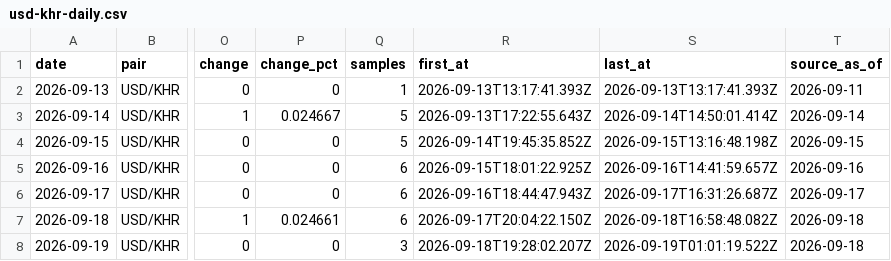
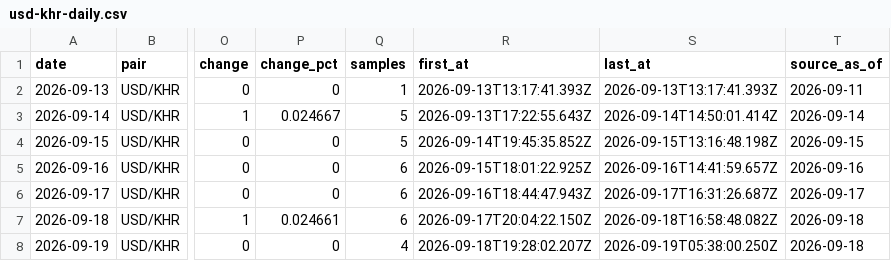
Before and after one commit to sarakmacbook/USD-KHR_Data_From_WingBank, a CSV file: data/usd-khr-daily.csv, drawn as a sheet; only a part is shown, gaps mark what is left out; the diff names each change by its address in the sheet, - before the commit and + after, or states it on an @@ line.

```diff
--- a/data/usd-khr-daily.csv
+++ b/data/usd-khr-daily.csv
-Q8 (samples): 3
+Q8 (samples): 4
-S8 (last_at): 2026-09-19T01:01:19.522Z
+S8 (last_at): 2026-09-19T05:38:00.250Z
```
Also changed, not shown: data/usd-khr.csv, 2 other files.
